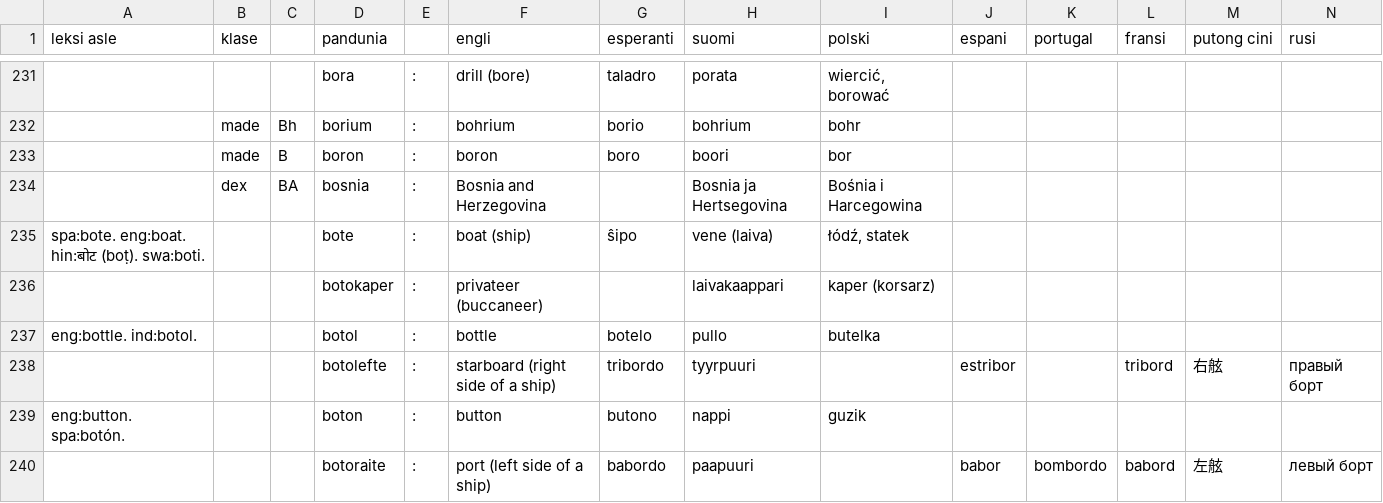
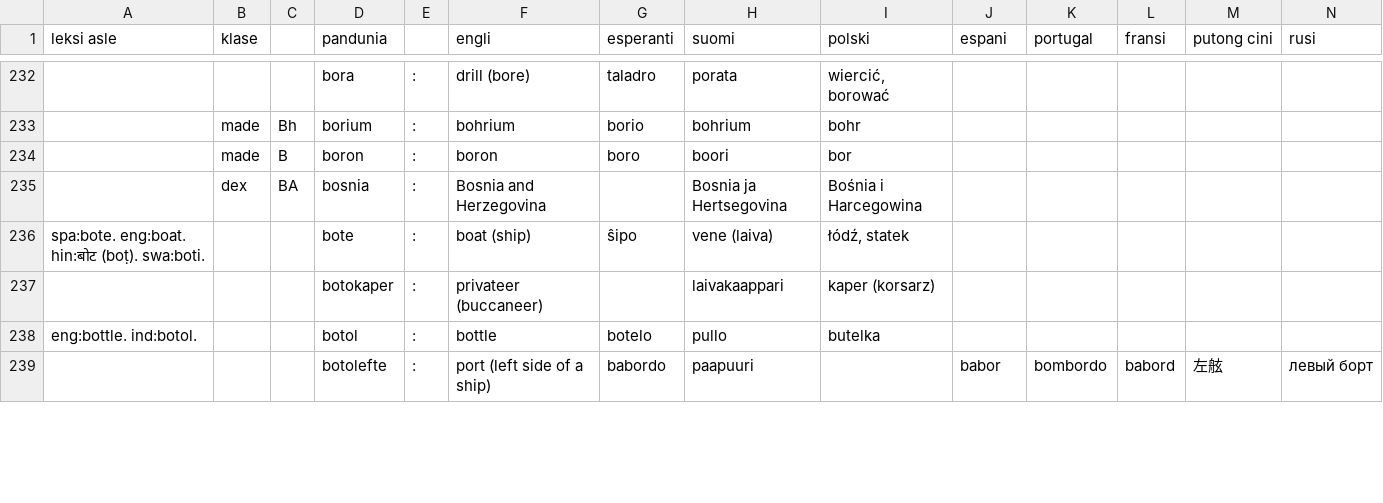
Before and after one commit to barumau/pandunia, a TSV file: pandunia-lekse.tsv, drawn as a sheet; only a part is shown, gaps mark what is left out; removed rows and columns are numbered as before the commit, all else as after; rows hold the shown columns only; the diff covers the shown part only; the diff names each change by its address in the sheet, - before the commit and + after, or states it on an @@ line.

Commit message:
xula tarje du botoraite i botolefte. muta umur pa aje.

```diff
--- a/pandunia-lekse.tsv
+++ b/pandunia-lekse.tsv
-row 238:  |  |  | botolefte | : | starboard (right side of a ship) | tribordo | tyyrpuuri |  | estribor |  | tribord | 右舷 | правый борт
-row 239: eng:button. spa:botón. |  |  | boton | : | button | butono | nappi | guzik
-D239 (pandunia): botoraite
+D239 (pandunia): botolefte
```
Also changed, not shown: 3 added rows, 1 removed row, 1 moved row and 1 edited cell elsewhere in this file, 14 other files.
